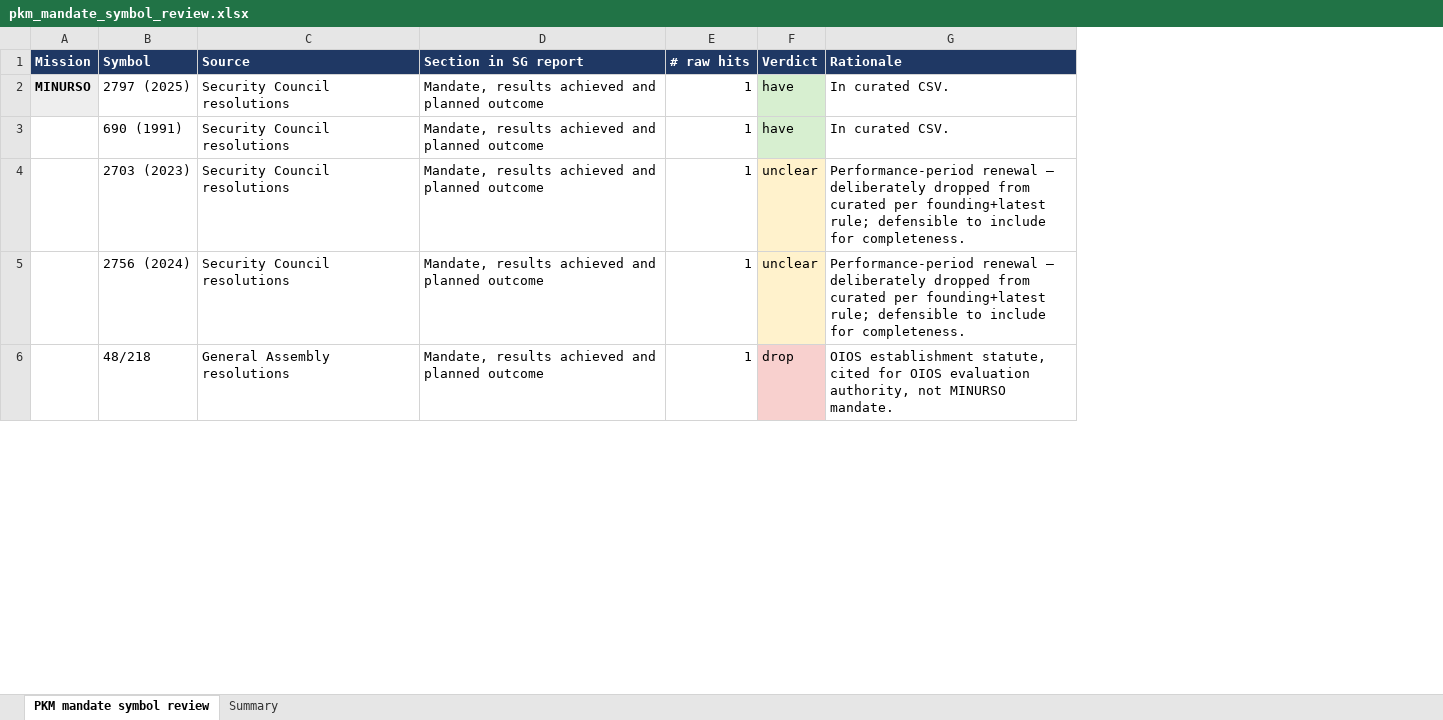
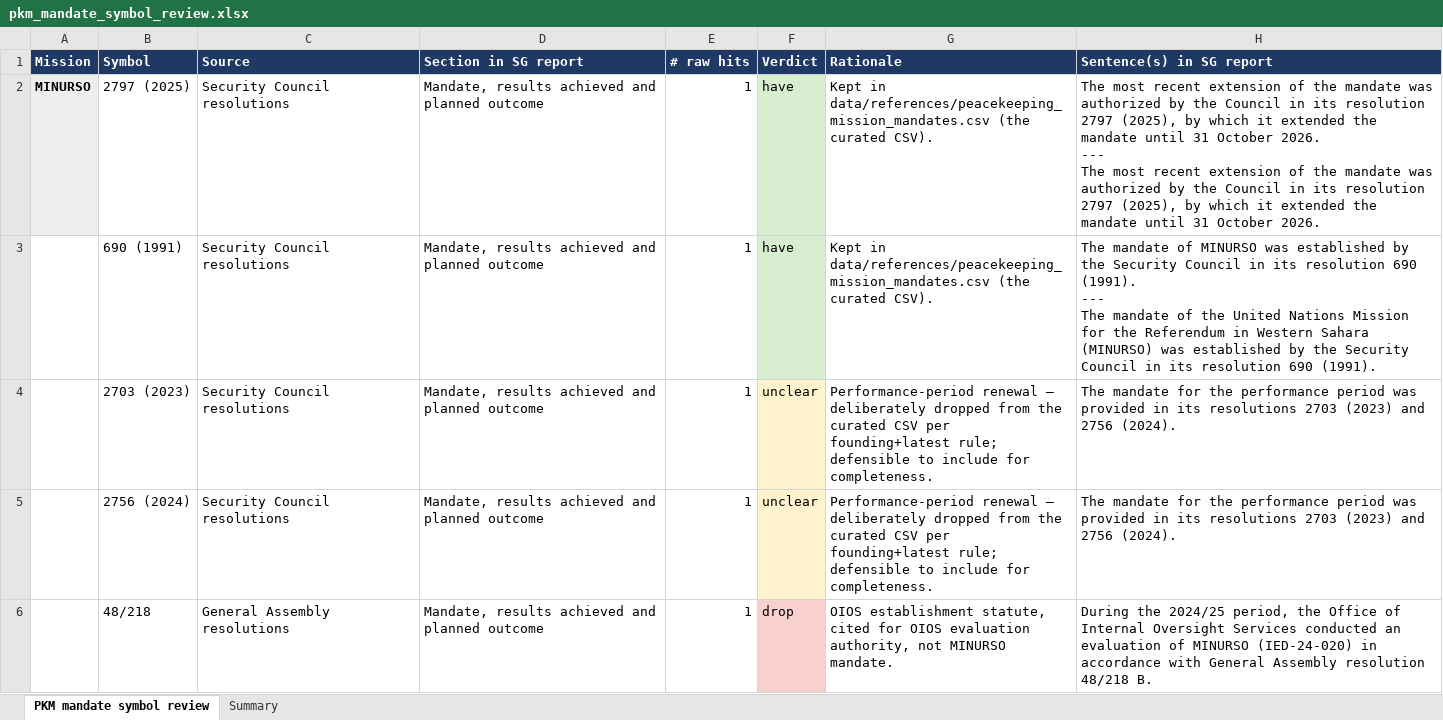
Before and after one commit to united-nations/mandates, an Excel workbook: data/processed/pkm2026/pkm_mandate_symbol_review.xlsx, sheet PKM mandate symbol review, drawn as a sheet; only a part is shown; values as stored, in another font and other column widths than the file's, no borders; ↵ is a line break in a cell; the diff covers the shown part only; the diff names each change by its address in the sheet, - before the commit and + after, or states it on an @@ line.

Commit message:
add source sentences to pkm symbol review
Each (mission, symbol) row now includes the original sentence(s) from
the SG report that mention the symbol, joined with ¶ separators where
the symbol is cited in multiple paragraphs (e.g. MONUSCO 2808 (2025)
appears in 6 distinct sentences).

Also clarify all rationale text to refer to
data/references/peacekeeping_mission_mandates.csv by name instead of
just "the curated CSV".

```diff
--- a/data/processed/pkm2026/pkm_mandate_symbol_review.xlsx (sheet PKM mandate symbol review)
+++ b/data/processed/pkm2026/pkm_mandate_symbol_review.xlsx (sheet PKM mandate symbol review)
+column H (Sentence(s) in SG report), rows 2-6: The most recent extension of the mandate was authorized by the Council in its resolution 2797 (2025), by which it extended the mandate until 31 October 2026. ↵ --- ↵ The most recent extension of the mandate was authorized by the Council in its resolution 2797 (2025), by which it extended the mandate until 31 October 2026. | The mandate of MINURSO was established by the Security Council in its resolution 690 (1991). ↵ --- ↵ The mandate of the United Nations Mission for the Referendum in Western Sahara (MINURSO) was established by the Security Council in its resolution 690 (1991). | The mandate for the performance period was provided in its resolutions 2703 (2023) and 2756 (2024). | The mandate for the performance period was provided in its resolutions 2703 (2023) and 2756 (2024). | During the 2024/25 period, the Office of Internal Oversight Services conducted an evaluation of MINURSO (IED-24-020) in accordance with General Assembly resolution 48/218 B.
-G2:G3 (Rationale): In curated CSV.
+G2:G3 (Rationale): Kept in data/references/peacekeeping_mission_mandates.csv (the curated CSV).
-G4:G5 (Rationale): …dropped from curated per founding+latest…
+G4:G5 (Rationale): …dropped from the curated CSV per founding+latest…
```
Also changed, not shown: 50 edited cells elsewhere in this sheet.
